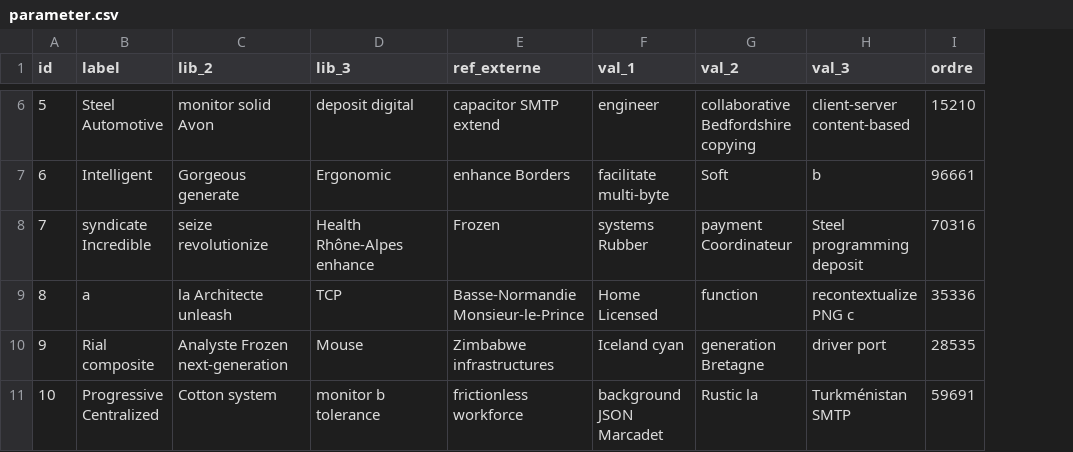
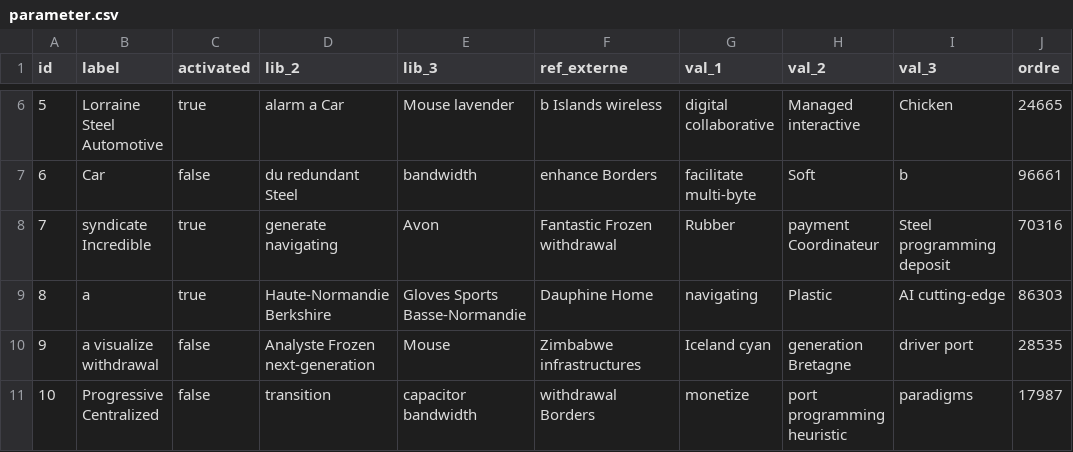
Before and after one commit to zouhirhanafi/gestion-conteneur, a CSV file: src/main/resources/config/liquibase/fake-data/parameter.csv, drawn as a sheet; only a part is shown, gaps mark what is left out; addresses are those after the commit; the diff covers the shown part only; the diff names each change by its address in the sheet, - before the commit and + after, or states it on an @@ line.

```diff
--- a/src/main/resources/config/liquibase/fake-data/parameter.csv
+++ b/src/main/resources/config/liquibase/fake-data/parameter.csv
+column C (activated), rows 6-11: true | false | true | true | false | false
-B6 (label): Steel Automotive
+B6 (label): Lorraine Steel Automotive
-D6 (lib_2): monitor solid Avon
+D6 (lib_2): alarm a Car
-E6 (lib_3): deposit digital
+E6 (lib_3): Mouse lavender
-F6 (ref_externe): capacitor SMTP extend
+F6 (ref_externe): b Islands wireless
-G6 (val_1): engineer
+G6 (val_1): digital collaborative
-H6 (val_2): collaborative Bedfordshire copying
+H6 (val_2): Managed interactive
-I6 (val_3): client-server content-based
+I6 (val_3): Chicken
-J6 (ordre): 15210
+J6 (ordre): 24665
-B7 (label): Intelligent
+B7 (label): Car
-D7 (lib_2): Gorgeous generate
+D7 (lib_2): du redundant Steel
-E7 (lib_3): Ergonomic
+E7 (lib_3): bandwidth
-D8 (lib_2): seize revolutionize
+D8 (lib_2): generate navigating
-E8 (lib_3): Health Rhône-Alpes enhance
+E8 (lib_3): Avon
-F8 (ref_externe): Frozen
+F8 (ref_externe): Fantastic Frozen withdrawal
-G8 (val_1): systems Rubber
+G8 (val_1): Rubber
-D9 (lib_2): la Architecte unleash
+D9 (lib_2): Haute-Normandie Berkshire
-E9 (lib_3): TCP
+E9 (lib_3): Gloves Sports Basse-Normandie
-F9 (ref_externe): Basse-Normandie Monsieur-le-Prince
+F9 (ref_externe): Dauphine Home
-G9 (val_1): Home Licensed
+G9 (val_1): navigating
-H9 (val_2): function
+H9 (val_2): Plastic
-I9 (val_3): recontextualize PNG c
+I9 (val_3): AI cutting-edge
-J9 (ordre): 35336
+J9 (ordre): 86303
-B10 (label): Rial composite
+B10 (label): a visualize withdrawal
-D11 (lib_2): Cotton system
+D11 (lib_2): transition
-E11 (lib_3): monitor b tolerance
+E11 (lib_3): capacitor bandwidth
-F11 (ref_externe): frictionless workforce
+F11 (ref_externe): withdrawal Borders
-G11 (val_1): background JSON Marcadet
+G11 (val_1): monetize
-H11 (val_2): Rustic la
+H11 (val_2): port programming heuristic
-I11 (val_3): Turkménistan SMTP
+I11 (val_3): paradigms
-J11 (ordre): 59691
+J11 (ordre): 17987
```
Also changed, not shown: 24 edited cells elsewhere in this file, src/main/resources/config/liquibase/fake-data/conteneur.csv, 22 other files.
